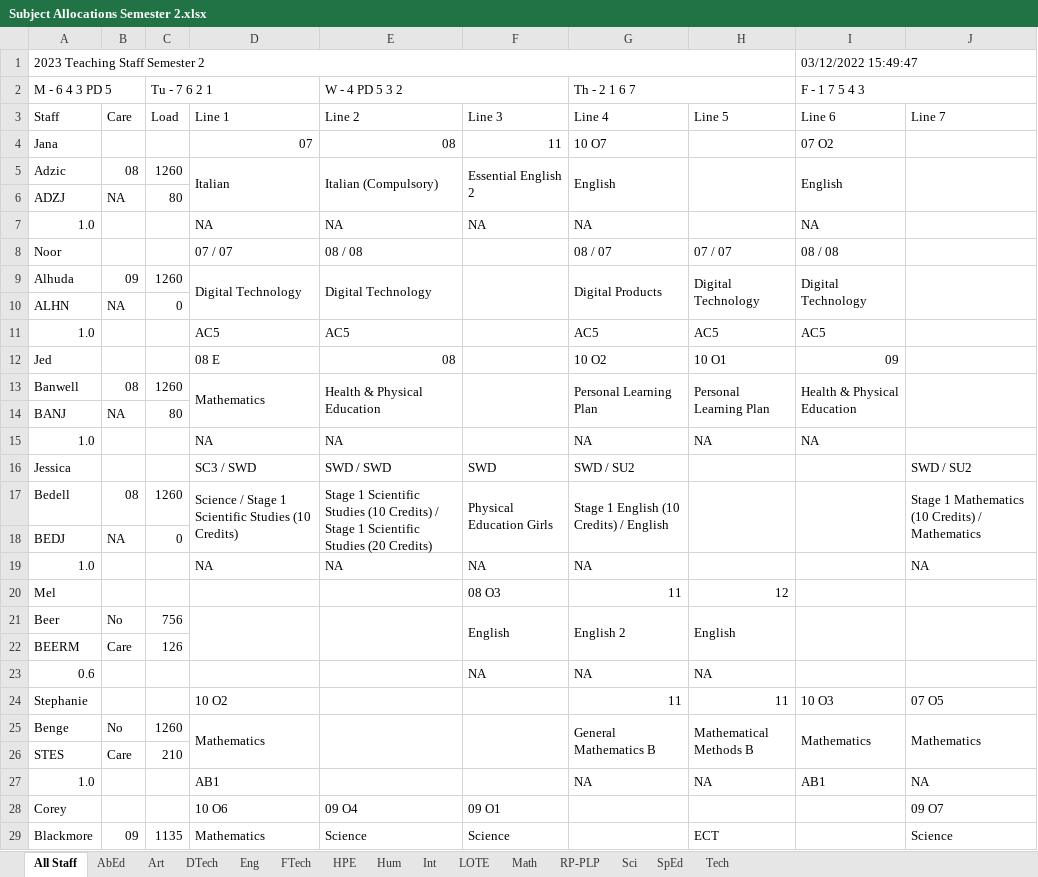
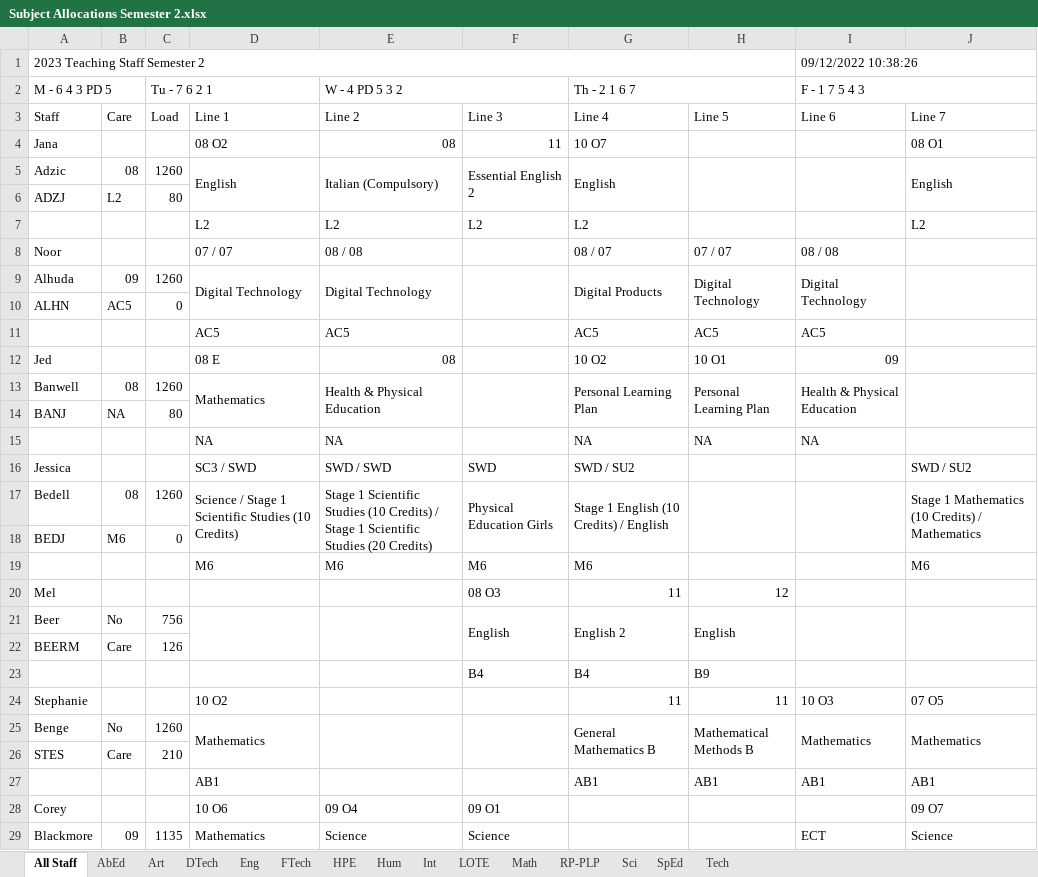
Before and after one commit to MrEldridge22/timetabling, an Excel workbook: Subject Allocations Semester 2.xlsx, sheet All Staff, drawn as a sheet; only a part is shown; values as stored, in another font and other column widths than the file's, no cell formats; conditional formats not drawn; removed rows and columns are numbered as before the commit, all else as after; the diff covers the shown part only; the diff names each change by its address in the sheet, - before the commit and + after, or states it on an @@ line.

Commit message:
Update:
Added in code to do semester 1 or 2 with one option
Removed FTE from staffing sheet.

```diff
--- a/Subject Allocations Semester 2.xlsx (sheet All Staff)
+++ b/Subject Allocations Semester 2.xlsx (sheet All Staff)
-I1 (F - 1 7 5 4 3): 03/12/2022 15:49:47
+I1 (F - 1 7 5 4 3): 09/12/2022 10:38:26
-D4: 07
+D4: 08 O2
-I4 (F - 1 7 5 4 3): 07 O2
+I4 (F - 1 7 5 4 3): (empty)
-J4: (empty)
+J4: 08 O1
-D5: Italian
+D5: English
-I5 (F - 1 7 5 4 3): English
+I5 (F - 1 7 5 4 3): (empty)
-J5: (empty)
+J5: English
-B6: NA
+B6: L2
-row 7: 1.0 |  |  | NA | NA | NA | NA |  | NA
+row 7:  |  |  | L2 | L2 | L2 | L2 |  |  | L2
-B10: NA
+B10: AC5
-A11 (M - 6 4 3 PD 5): 1.0
+A11 (M - 6 4 3 PD 5): (empty)
-A15 (M - 6 4 3 PD 5): 1.0
+A15 (M - 6 4 3 PD 5): (empty)
-B18: NA
+B18: M6
-row 19: 1.0 |  |  | NA | NA | NA | NA |  |  | NA
+row 19:  |  |  | M6 | M6 | M6 | M6 |  |  | M6
-row 23: 0.6 |  |  |  |  | NA | NA | NA
+row 23:  |  |  |  |  | B4 | B4 | B9
-row 27: 1.0 |  |  | AB1 |  |  | NA | NA | AB1 | NA
+row 27:  |  |  | AB1 |  |  | AB1 | AB1 | AB1 | AB1
-H29: ECT
+H29: (empty)
-I29 (F - 1 7 5 4 3): (empty)
+I29 (F - 1 7 5 4 3): ECT
```
Also changed, not shown: 81 added rows, 77 removed rows and 131 edited cells elsewhere in this sheet, sheet SpEd, sheet Eng, sheet Sci, sheet Hum, sheet Math, sheet HPE, 8 more sheets, cell formats, 3 other files.
